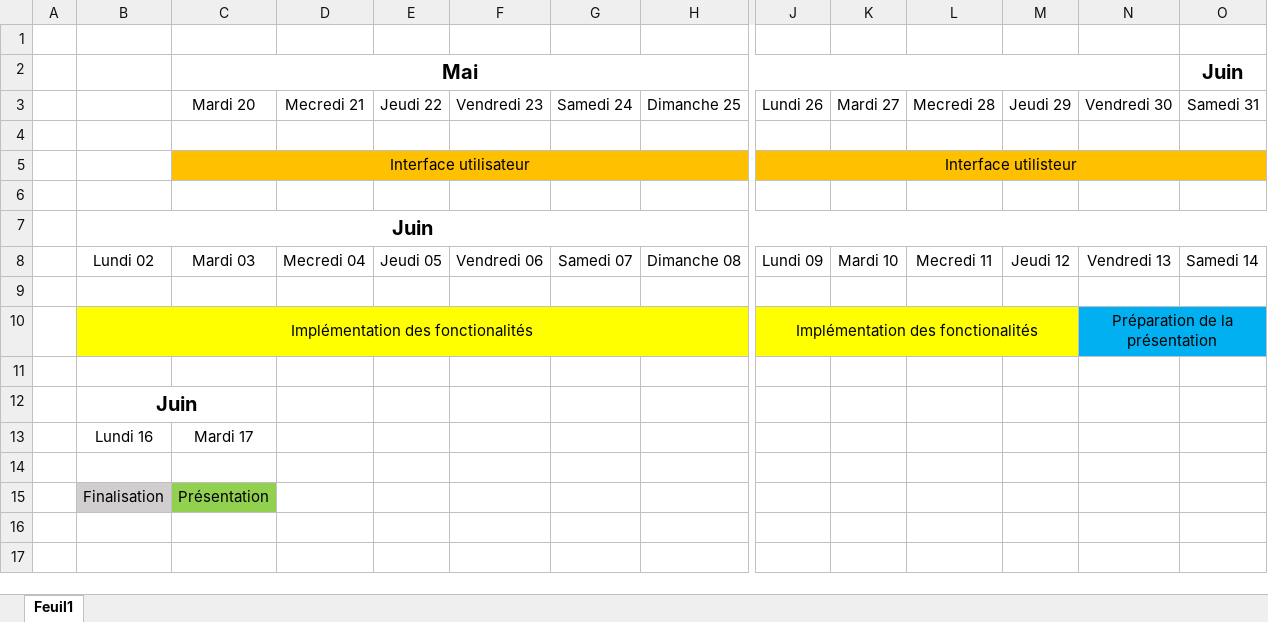
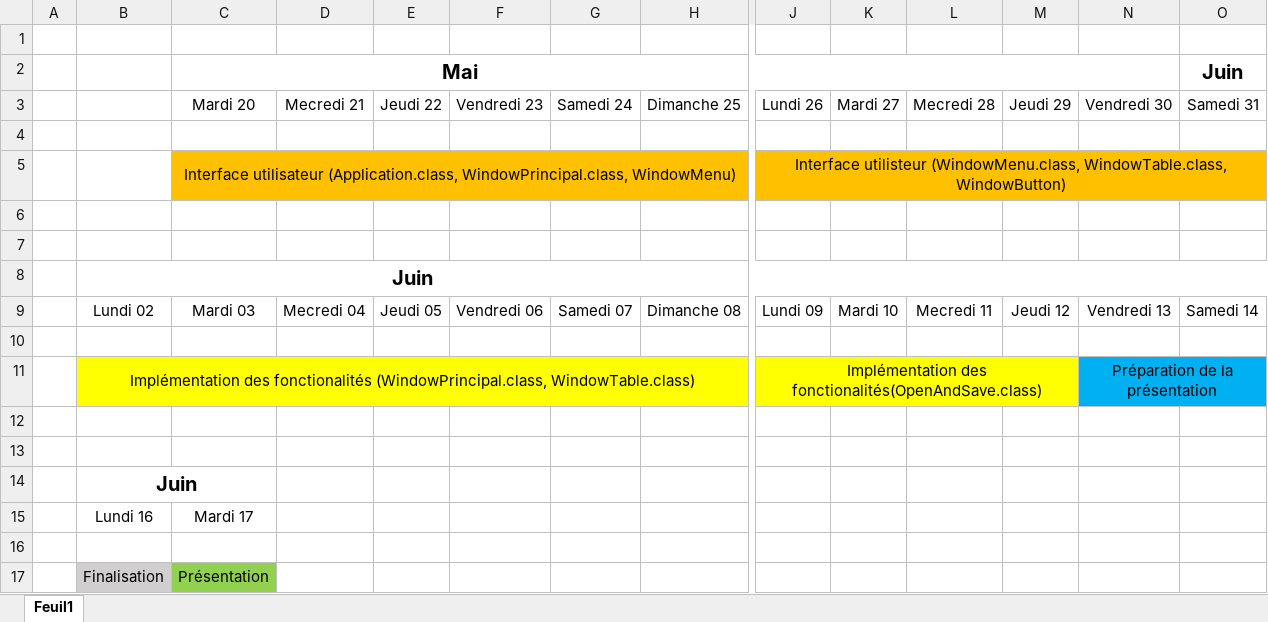
Before and after one commit to Inertie78/AppBudget, an Excel workbook: planning.xlsx, sheet Feuil1, drawn as a sheet; only a part is shown, gaps mark what is left out; values as stored, in another font and other column widths than the file's, no borders; removed rows and columns are numbered as before the commit, all else as after; rows hold the shown columns only; the diff covers the shown part only; the diff names each change by its address in the sheet, - before the commit and + after, or states it on an @@ line.

Commit message:
update planning and project structur

```diff
--- a/planning.xlsx (sheet Feuil1)
+++ b/planning.xlsx (sheet Feuil1)
+row 5:  |  | Interface utilisateur (Application.class, WindowPrincipal.class, WindowMenu) |  |  |  |  |  | Interface utilisteur (WindowMenu.class, WindowTable.class, WindowButton)
-row 6:  |  | Interface utilisateur |  |  |  |  |  | Interface utilisteur
+row 6: (empty)
-C6:H6 fill: #FFC000
+C6:H6 fill: none
-C5:H5 merged
-J6:O6 fill: #FFC000
+J6:O6 fill: none
-J5:P5 merged
-B11: …des fonctionalités
+B11: …des fonctionalités (WindowPrincipal.class, WindowTable.class)
-J11: Implémentation des fonctionalités
+J11: Implémentation des fonctionalités(OpenAndSave.class)
+row 12: (empty)
```
Also changed, not shown: cell formats elsewhere in this sheet, 4 other files.
